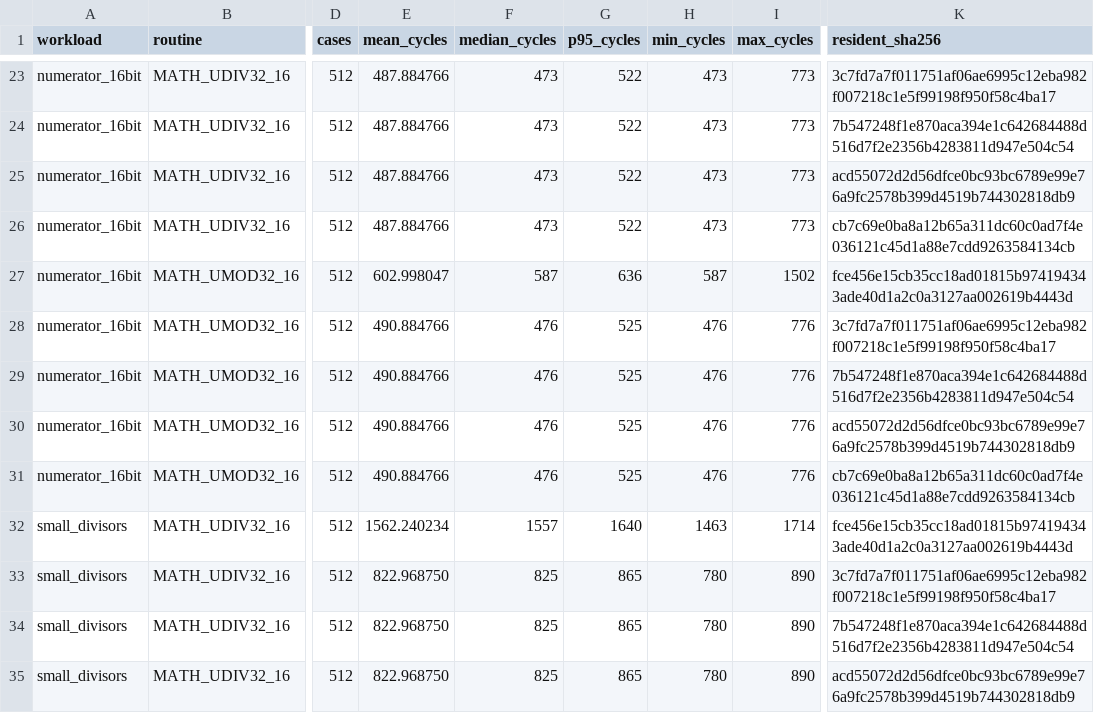
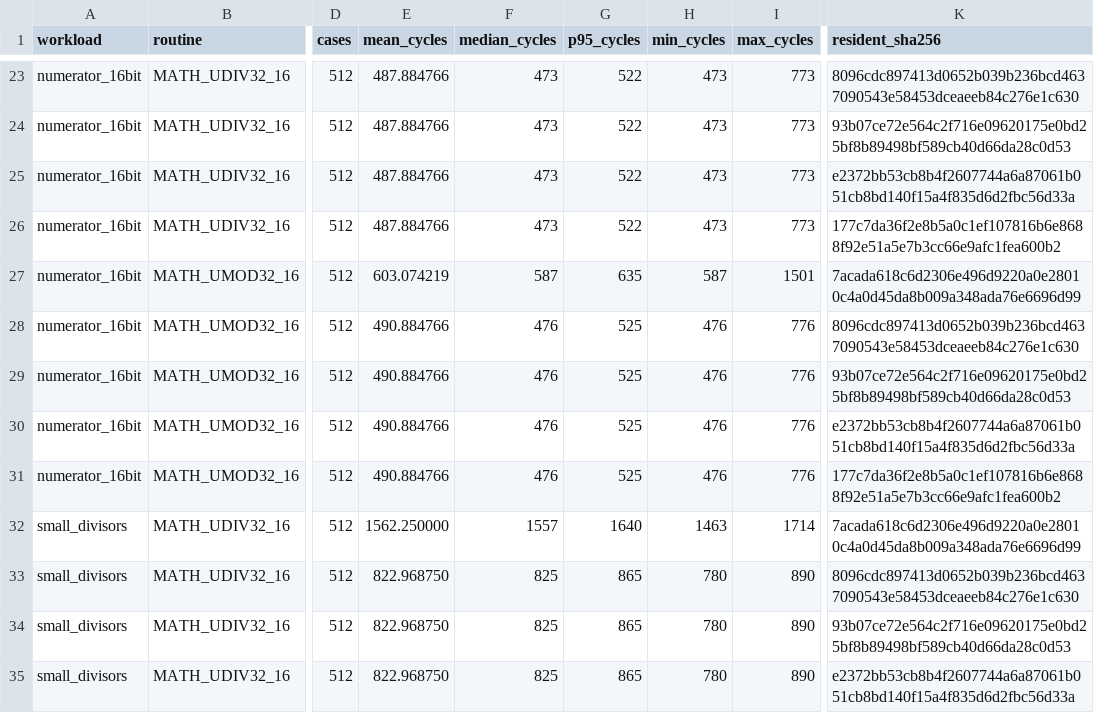
Before and after one commit to floppyrom/C64-Math-Library, a CSV file: benchmarks/UNSIGNED_3216_WORKLOAD_AUDIT.csv, drawn as a sheet; only a part is shown, gaps mark what is left out; the diff covers the shown part only; the diff names each change by its address in the sheet, - before the commit and + after, or states it on an @@ line.

```diff
--- a/benchmarks/UNSIGNED_3216_WORKLOAD_AUDIT.csv
+++ b/benchmarks/UNSIGNED_3216_WORKLOAD_AUDIT.csv
-K23 (resident_sha256): 3c7fd7a7f011751af06ae6995c12eba982f007218c1e5f99198f950f58c4ba17
+K23 (resident_sha256): 8096cdc897413d0652b039b236bcd4637090543e58453dceaeeb84c276e1c630
-K24 (resident_sha256): 7b547248f1e870aca394e1c642684488d516d7f2e2356b4283811d947e504c54
+K24 (resident_sha256): 93b07ce72e564c2f716e09620175e0bd25bf8b89498bf589cb40d66da28c0d53
-K25 (resident_sha256): acd55072d2d56dfce0bc93bc6789e99e76a9fc2578b399d4519b744302818db9
+K25 (resident_sha256): e2372bb53cb8b4f2607744a6a87061b051cb8bd140f15a4f835d6d2fbc56d33a
-K26 (resident_sha256): cb7c69e0ba8a12b65a311dc60c0ad7f4e036121c45d1a88e7cdd9263584134cb
+K26 (resident_sha256): 177c7da36f2e8b5a0c1ef107816b6e8688f92e51a5e7b3cc66e9afc1fea600b2
-E27 (mean_cycles): 602.998047
+E27 (mean_cycles): 603.074219
-G27 (p95_cycles): 636
+G27 (p95_cycles): 635
-I27 (max_cycles): 1502
+I27 (max_cycles): 1501
-K27 (resident_sha256): fce456e15cb35cc18ad01815b974194343ade40d1a2c0a3127aa002619b4443d
+K27 (resident_sha256): 7acada618c6d2306e496d9220a0e28010c4a0d45da8b009a348ada76e6696d99
-K28 (resident_sha256): 3c7fd7a7f011751af06ae6995c12eba982f007218c1e5f99198f950f58c4ba17
+K28 (resident_sha256): 8096cdc897413d0652b039b236bcd4637090543e58453dceaeeb84c276e1c630
-K29 (resident_sha256): 7b547248f1e870aca394e1c642684488d516d7f2e2356b4283811d947e504c54
+K29 (resident_sha256): 93b07ce72e564c2f716e09620175e0bd25bf8b89498bf589cb40d66da28c0d53
-K30 (resident_sha256): acd55072d2d56dfce0bc93bc6789e99e76a9fc2578b399d4519b744302818db9
+K30 (resident_sha256): e2372bb53cb8b4f2607744a6a87061b051cb8bd140f15a4f835d6d2fbc56d33a
-K31 (resident_sha256): cb7c69e0ba8a12b65a311dc60c0ad7f4e036121c45d1a88e7cdd9263584134cb
+K31 (resident_sha256): 177c7da36f2e8b5a0c1ef107816b6e8688f92e51a5e7b3cc66e9afc1fea600b2
-E32 (mean_cycles): 1562.240234
+E32 (mean_cycles): 1562.250000
-K32 (resident_sha256): fce456e15cb35cc18ad01815b974194343ade40d1a2c0a3127aa002619b4443d
+K32 (resident_sha256): 7acada618c6d2306e496d9220a0e28010c4a0d45da8b009a348ada76e6696d99
-K33 (resident_sha256): 3c7fd7a7f011751af06ae6995c12eba982f007218c1e5f99198f950f58c4ba17
+K33 (resident_sha256): 8096cdc897413d0652b039b236bcd4637090543e58453dceaeeb84c276e1c630
-K34 (resident_sha256): 7b547248f1e870aca394e1c642684488d516d7f2e2356b4283811d947e504c54
+K34 (resident_sha256): 93b07ce72e564c2f716e09620175e0bd25bf8b89498bf589cb40d66da28c0d53
-K35 (resident_sha256): acd55072d2d56dfce0bc93bc6789e99e76a9fc2578b399d4519b744302818db9
+K35 (resident_sha256): e2372bb53cb8b4f2607744a6a87061b051cb8bd140f15a4f835d6d2fbc56d33a
```
Also changed, not shown: 61 edited cells elsewhere in this file, benchmarks/ISSUE39_UNSIGNED_SMALL_WORKLOAD_AUDIT.csv, 4 other files.
